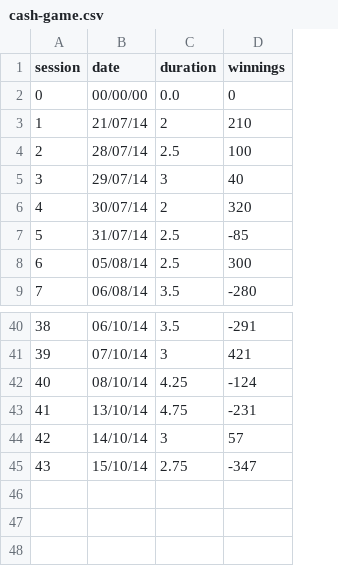
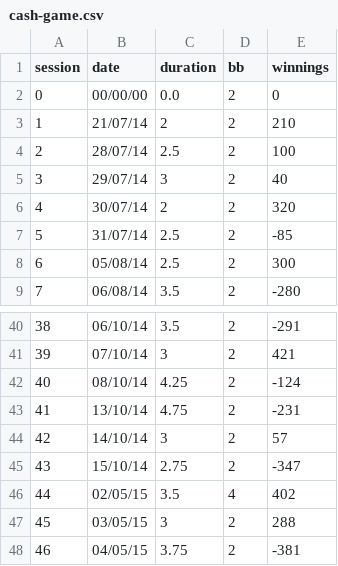
Before and after one commit to beobast/poker-cash-game-live-tracker, a CSV file: cash-game.csv, drawn as a sheet; only a part is shown, gaps mark what is left out; the diff names each change by its address in the sheet, - before the commit and + after, or states it on an @@ line.

```diff
--- a/cash-game.csv
+++ b/cash-game.csv
+column D (bb), rows 2-9: all 2; rows 40-45: all 2
+row 46: 44 | 02/05/15 | 3.5 | 4 | 402
+row 47: 45 | 03/05/15 | 3 | 2 | 288
+row 48: 46 | 04/05/15 | 3.75 | 2 | -381
```
Also changed, not shown: 1 other file.
